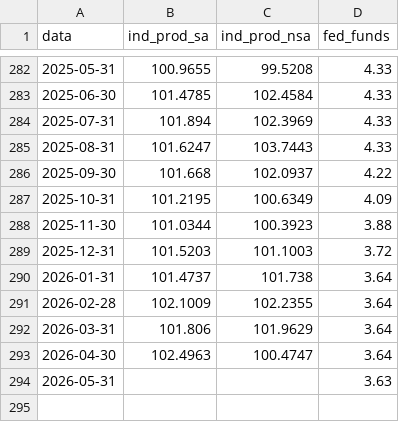
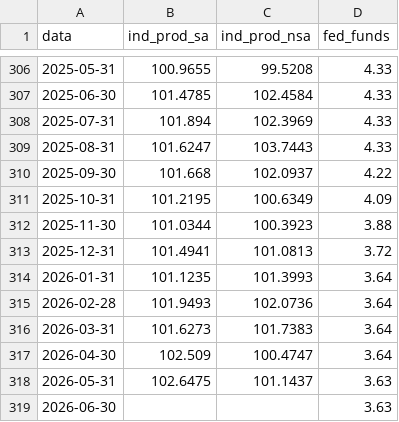
Before and after one commit to RafaelM0204/relatorio-atividade-juros, a CSV file: output_tutorial_3/eua.csv, drawn as a sheet; only a part is shown, gaps mark what is left out; the diff covers the shown part only.

```diff
--- a/output_tutorial_3/eua.csv
+++ b/output_tutorial_3/eua.csv
@@ -288,7 +312,8 @@ data,ind_prod_sa,ind_prod_nsa,fed_funds
 2025-11-30,101.0344,100.3923,3.88
-2025-12-31,101.5203,101.1003,3.72
-2026-01-31,101.4737,101.738,3.64
-2026-02-28,102.1009,102.2355,3.64
-2026-03-31,101.806,101.9629,3.64
-2026-04-30,102.4963,100.4747,3.64
-2026-05-31,,,3.63
+2025-12-31,101.4941,101.0813,3.72
+2026-01-31,101.1235,101.3993,3.64
+2026-02-28,101.9493,102.0736,3.64
+2026-03-31,101.6273,101.7383,3.64
+2026-04-30,102.509,100.4747,3.64
+2026-05-31,102.6475,101.1437,3.63
+2026-06-30,,,3.63
```
Also changed, not shown: 24 added rows elsewhere in this file, output_tutorial_3/brasil.csv, output_tutorial_3/comparacao_sa_nsa_resumo.csv, 6 other files.
